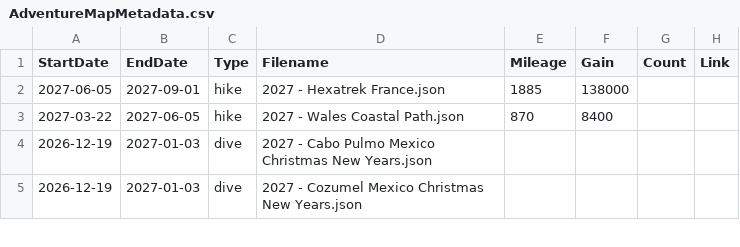
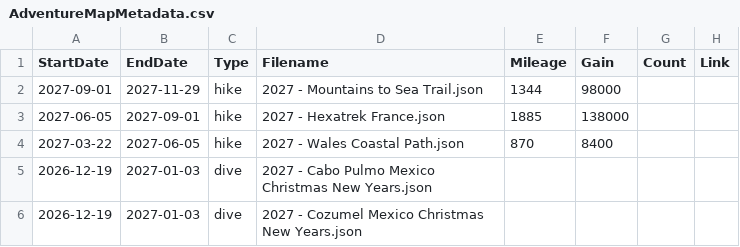
Before and after one commit to MattOnAMtn/MasochistAdventureMap, a CSV file: AdventureMapMetadata.csv, drawn as a sheet; only a part is shown.

Commit message:
Update AdventureMapMetadata.csv

```diff
--- a/AdventureMapMetadata.csv
+++ b/AdventureMapMetadata.csv
@@ -1,2 +1,3 @@
 StartDate,EndDate,Type,Filename,Mileage,Gain,Count,Link
+2027-09-01,2027-11-29,hike,2027 - Mountains to Sea Trail.json,1344,98000,,
 2027-06-05,2027-09-01,hike,2027 - Hexatrek France.json,1885,138000,,
```
